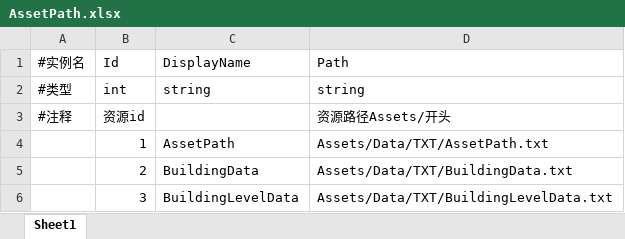
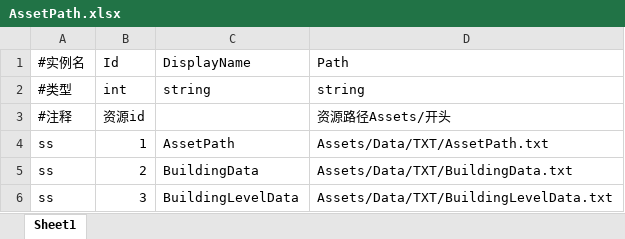
Before and after one commit to nishinomiya-syoko/Generic-Database-Editor, an Excel workbook: Assets/Data/Excel/AssetPath.xlsx, sheet Sheet1, drawn as a sheet; values as stored, in another font and other column widths than the file's, no borders; the diff names each change by its address in the sheet, - before the commit and + after, or states it on an @@ line.

```diff
--- a/Assets/Data/Excel/AssetPath.xlsx (sheet Sheet1)
+++ b/Assets/Data/Excel/AssetPath.xlsx (sheet Sheet1)
-A4:A6 (#实例名): (empty)
+A4:A6 (#实例名): ss
```
Also changed, not shown: Assets/Data/Excel/BuildingLevelData.xlsx, 10 other files.
